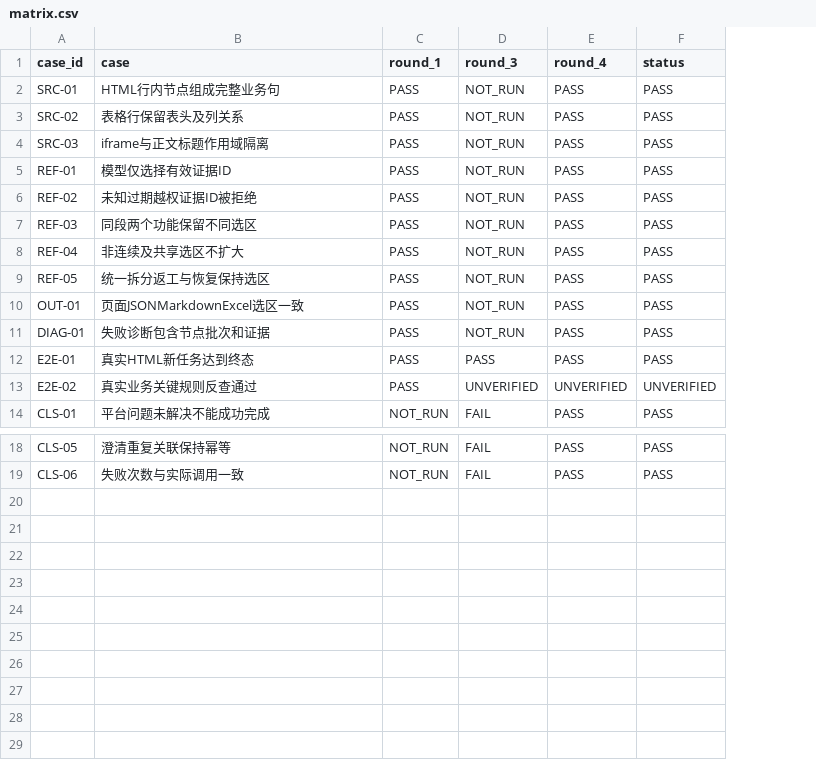
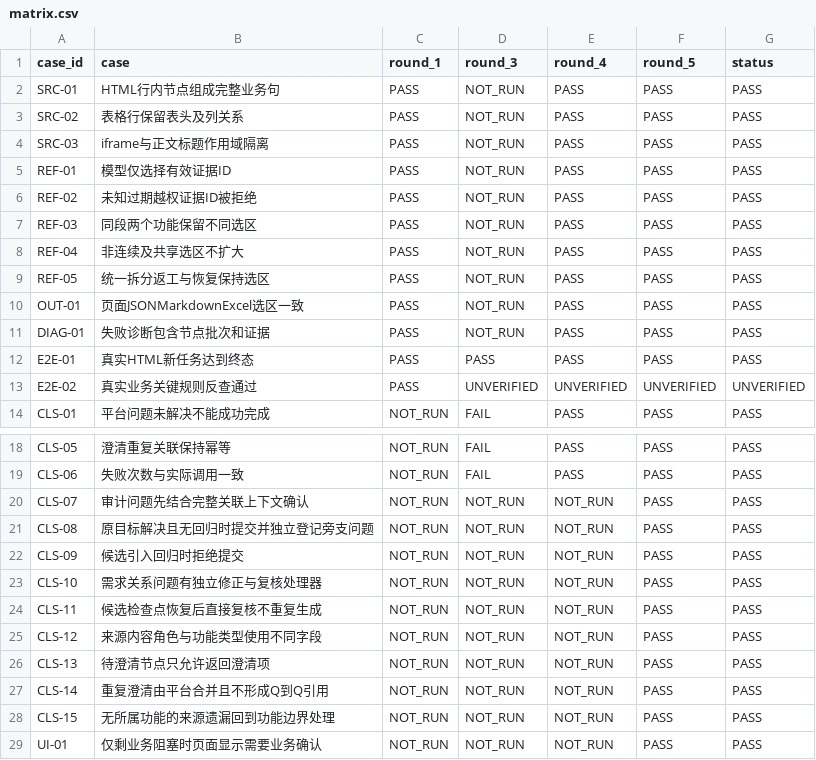
Before and after one commit to tzt-company/prd-refinement-desktop, a CSV file: docs/acceptance/source-reference-integrity/matrix.csv, drawn as a sheet; only a part is shown, gaps mark what is left out; the diff names each change by its address in the sheet, - before the commit and + after, or states it on an @@ line.

```diff
--- a/docs/acceptance/source-reference-integrity/matrix.csv
+++ b/docs/acceptance/source-reference-integrity/matrix.csv
+column F (round_5), rows 2-14: PASS | PASS | PASS | PASS | PASS | PASS | PASS | PASS | PASS | PASS | PASS | UNVERIFIED | PASS; rows 18-19: PASS | PASS
+row 20: CLS-07 | 审计问题先结合完整关联上下文确认 | NOT_RUN | NOT_RUN | NOT_RUN | PASS | PASS
+row 21: CLS-08 | 原目标解决且无回归时提交并独立登记旁支问题 | NOT_RUN | NOT_RUN | NOT_RUN | PASS | PASS
+row 22: CLS-09 | 候选引入回归时拒绝提交 | NOT_RUN | NOT_RUN | NOT_RUN | PASS | PASS
+row 23: CLS-10 | 需求关系问题有独立修正与复核处理器 | NOT_RUN | NOT_RUN | NOT_RUN | PASS | PASS
+row 24: CLS-11 | 候选检查点恢复后直接复核不重复生成 | NOT_RUN | NOT_RUN | NOT_RUN | PASS | PASS
+row 25: CLS-12 | 来源内容角色与功能类型使用不同字段 | NOT_RUN | NOT_RUN | NOT_RUN | PASS | PASS
+row 26: CLS-13 | 待澄清节点只允许返回澄清项 | NOT_RUN | NOT_RUN | NOT_RUN | PASS | PASS
+row 27: CLS-14 | 重复澄清由平台合并且不形成Q到Q引用 | NOT_RUN | NOT_RUN | NOT_RUN | PASS | PASS
+row 28: CLS-15 | 无所属功能的来源遗漏回到功能边界处理 | NOT_RUN | NOT_RUN | NOT_RUN | PASS | PASS
+row 29: UI-01 | 仅剩业务阻塞时页面显示需要业务确认 | NOT_RUN | NOT_RUN | NOT_RUN | PASS | PASS
```
Also changed, not shown: 15 other files.
